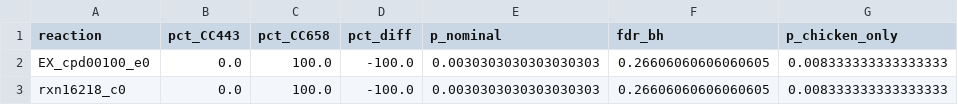
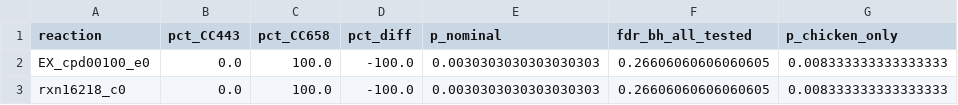
Before and after one commit to Jeong-Ih-Shin/cjejuni-gem-lineage-, a CSV file: intermediate/revision_direct_cc443_vs_cc658.csv, drawn as a sheet; only a part is shown.

```diff
--- a/intermediate/revision_direct_cc443_vs_cc658.csv
+++ b/intermediate/revision_direct_cc443_vs_cc658.csv
@@ -1,2 +1,2 @@
-reaction,pct_CC443,pct_CC658,pct_diff,p_nominal,fdr_bh,p_chicken_only
+reaction,pct_CC443,pct_CC658,pct_diff,p_nominal,fdr_bh_all_tested,p_chicken_only
 EX_cpd00100_e0,0.0,100.0,-100.0,0.0030303030303030303,0.26606060606060605,0.008333333333333333
```
Also changed, not shown: intermediate/revision_bootstrap_ci_invitro.csv, intermediate/revision_growth_twosided.csv, 8 other files.
